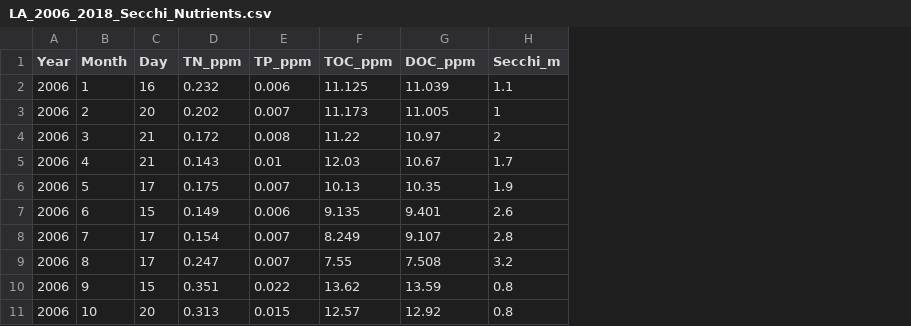
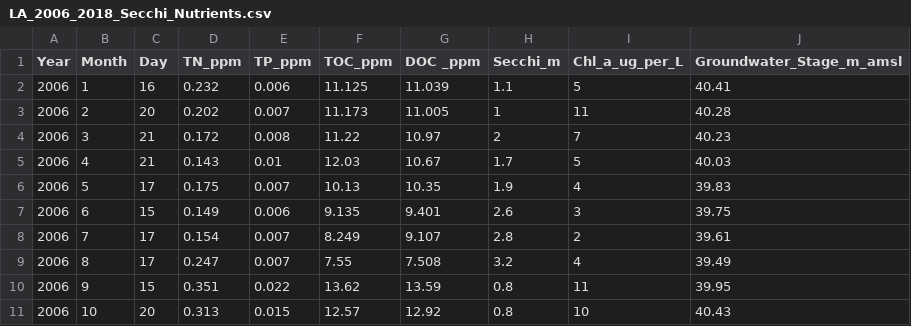
Before and after one commit to memery4/WS_QEcology_2020, a CSV file: Project/Data Used/LA_2006_2018_Secchi_Nutrients.csv, drawn as a sheet; only a part is shown; the diff names each change by its address in the sheet, - before the commit and + after, or states it on an @@ line.

Commit message:
Update project

```diff
--- a/Project/Data Used/LA_2006_2018_Secchi_Nutrients.csv
+++ b/Project/Data Used/LA_2006_2018_Secchi_Nutrients.csv
+column I (Chl_a_ug_per_L), rows 2-11: 5 | 11 | 7 | 5 | 4 | 3 | 2 | 4 | 11 | 10
+column J (Groundwater_Stage_m_amsl), rows 2-11: 40.41 | 40.28 | 40.23 | 40.03 | 39.83 | 39.75 | 39.61 | 39.49 | 39.95 | 40.43
-G1: DOC_ppm
+G1: DOC _ppm
```
Also changed, not shown: 4 other files.
